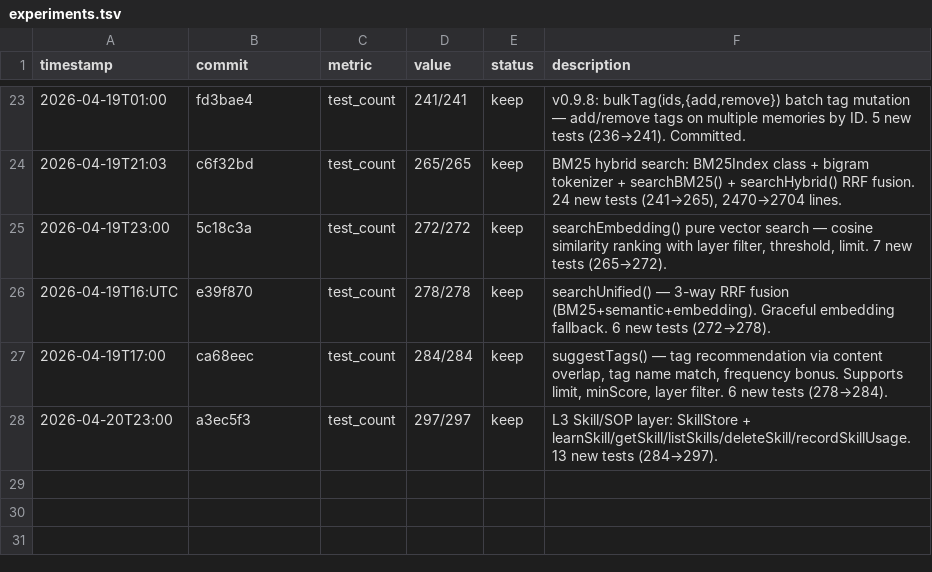
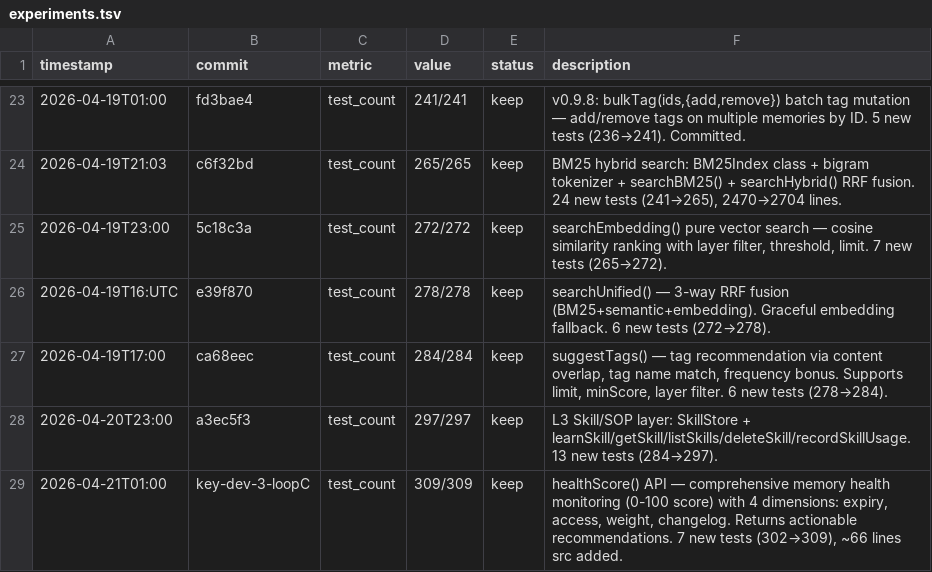
Before and after one commit to robertsong2019/openclaw-workspace, a TSV file: projects/agent-memory-service/experiments.tsv, drawn as a sheet; only a part is shown, gaps mark what is left out.

Commit message:
feat: add healthScore() API for memory system health monitoring
- Compute comprehensive health score (0-100) based on 4 dimensions:
  - Expiry: expired and expiring-soon memories
  - Access: stale memories (no access in 30 days)
  - Weight: low-weight memories near cleanup threshold
  - Changelog: changelog bloat detection
- Return detailed scores per dimension + actionable recommendations
- Support custom weight configuration for different monitoring needs
- Add 7 comprehensive test cases
- All 309 tests passing (was 302)

Part of key-development-3 autoresearch experiment loop C.

```diff
--- a/projects/agent-memory-service/experiments.tsv
+++ b/projects/agent-memory-service/experiments.tsv
@@ -28 +28,2 @@ timestamp	commit	metric	value	status	description
 2026-04-20T23:00	a3ec5f3	test_count	297/297	keep	L3 Skill/SOP layer: SkillStore + learnSkill/getSkill/listSkills/deleteSkill/recordSkillUsage. 13 new tests (284→297).
+2026-04-21T01:00	key-dev-3-loopC	test_count	309/309	keep	healthScore() API — comprehensive memory health monitoring (0-100 score) with 4 dimensions: expiry, access, weight, changelog. Returns actionable recommendations. 7 new tests (302→309), ~66 lines src added.
```
Also changed, not shown: 32 other files.
